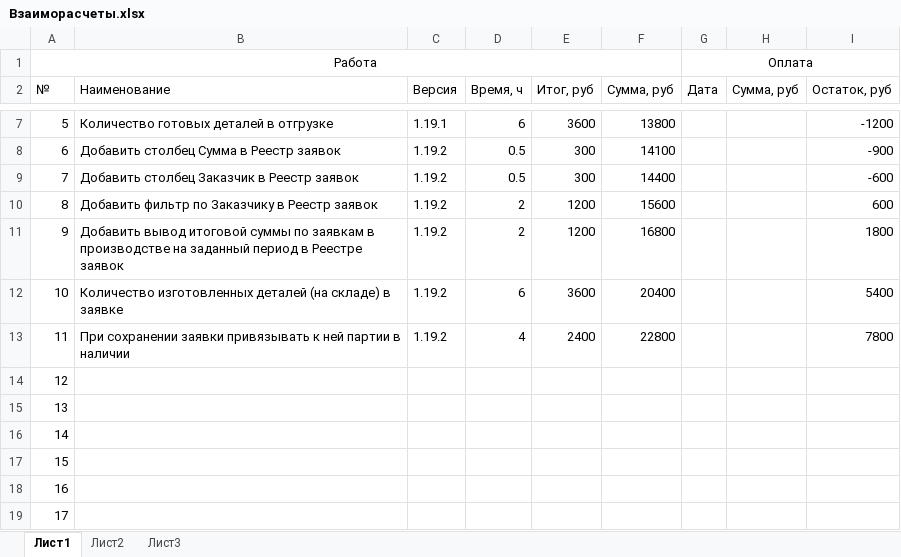
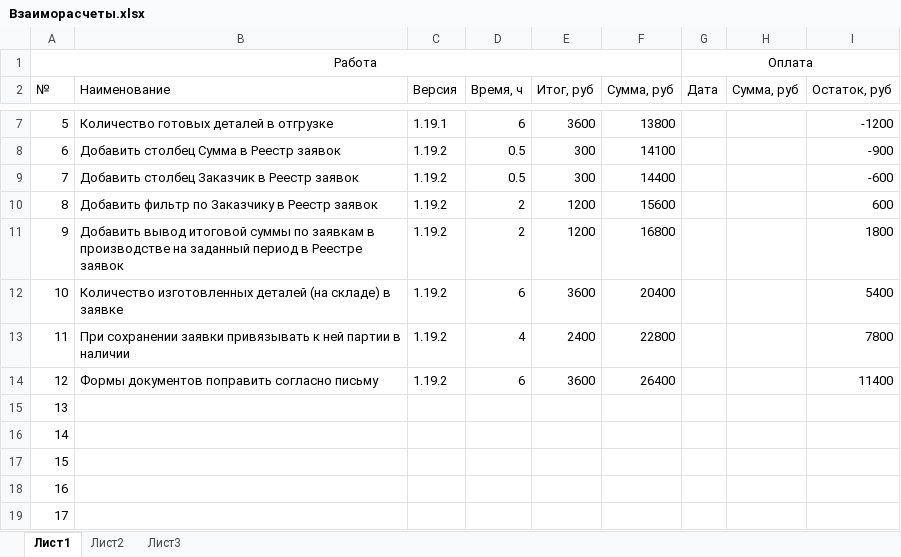
Before and after one commit to EugeneMukhamedshin/Rti, an Excel workbook: Doc/Взаиморасчеты.xlsx, sheet Лист1, drawn as a sheet; only a part is shown, gaps mark what is left out; values as stored, in another font and other column widths than the file's, no borders; the diff names each change by its address in the sheet, - before the commit and + after, or states it on an @@ line.

```diff
--- a/Doc/Взаиморасчеты.xlsx (sheet Лист1)
+++ b/Doc/Взаиморасчеты.xlsx (sheet Лист1)
-B14 (Наименование): (empty)
+B14 (Наименование): Формы документов поправить согласно письму
-C14 (Версия): (empty)
+C14 (Версия): 1.19.2
-D14 (Время, ч): (empty)
+D14 (Время, ч): 6
-E14 (Итог, руб): (empty)
+E14 (Итог, руб): 3600
-F14 (Сумма, руб): (empty)
+F14 (Сумма, руб): 26400
-I14 (Остаток, руб): (empty)
+I14 (Остаток, руб): 11400
```
Also changed, not shown: 21 other files.
